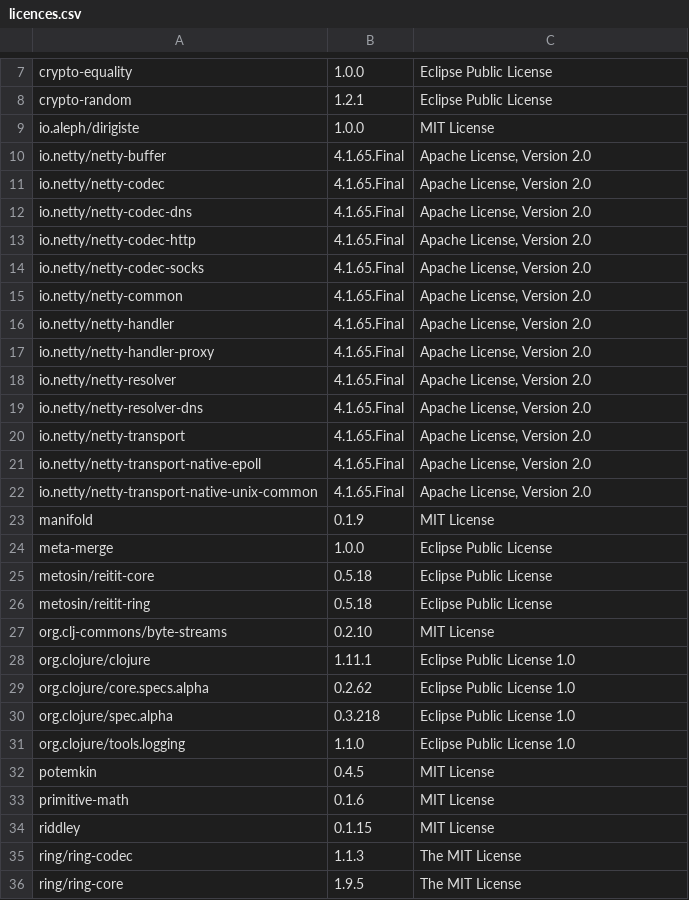
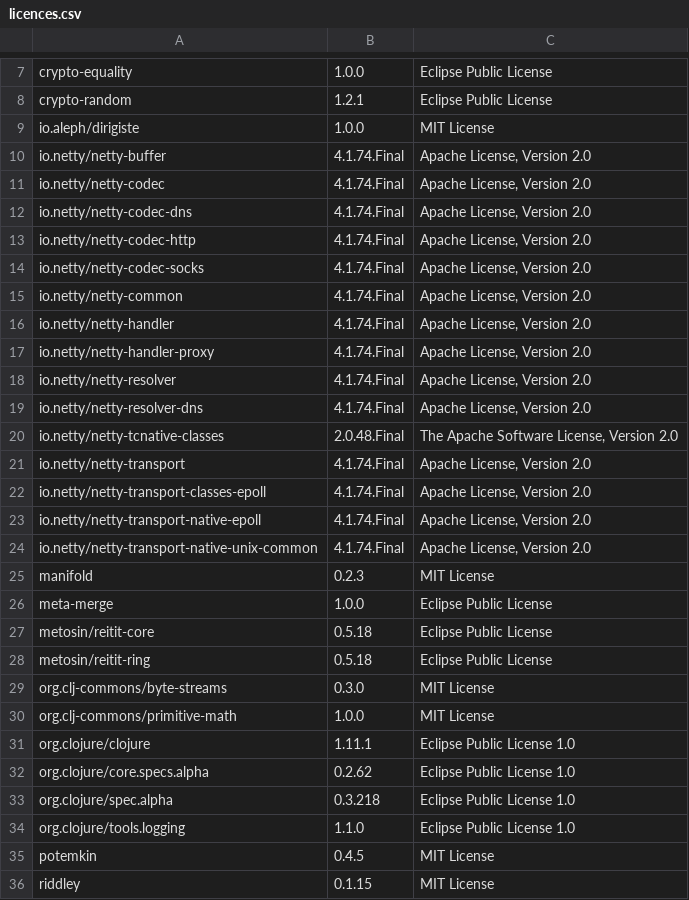
Before and after one commit to piotr-yuxuan/ephemeral-server, a CSV file: doc/licences.csv, drawn as a sheet; only a part is shown, gaps mark what is left out; the shorter side is filled out with more unchanged rows; removed rows and columns are numbered as before the commit, all else as after; the diff covers the shown part only; the diff names each change by its address in the sheet, - before the commit and + after, or states it on an @@ line.

Commit message:
List dependency licences

```diff
--- a/doc/licences.csv
+++ b/doc/licences.csv
-B10:B19: 4.1.65.Final
+B10:B19: 4.1.74.Final
+row 20: io.netty/netty-tcnative-classes | 2.0.48.Final | The Apache Software License, Version 2.0
-B21: 4.1.65.Final
+B21: 4.1.74.Final
+row 22: io.netty/netty-transport-classes-epoll | 4.1.74.Final | Apache License, Version 2.0
-B23:B24: 4.1.65.Final
+B23:B24: 4.1.74.Final
-B25: 0.1.9
+B25: 0.2.3
-B29: 0.2.10
+B29: 0.3.0
+row 30: org.clj-commons/primitive-math | 1.0.0 | MIT License
-row 33: primitive-math | 0.1.6 | MIT License
```
Also changed, not shown: 1 edited cell elsewhere in this file.
